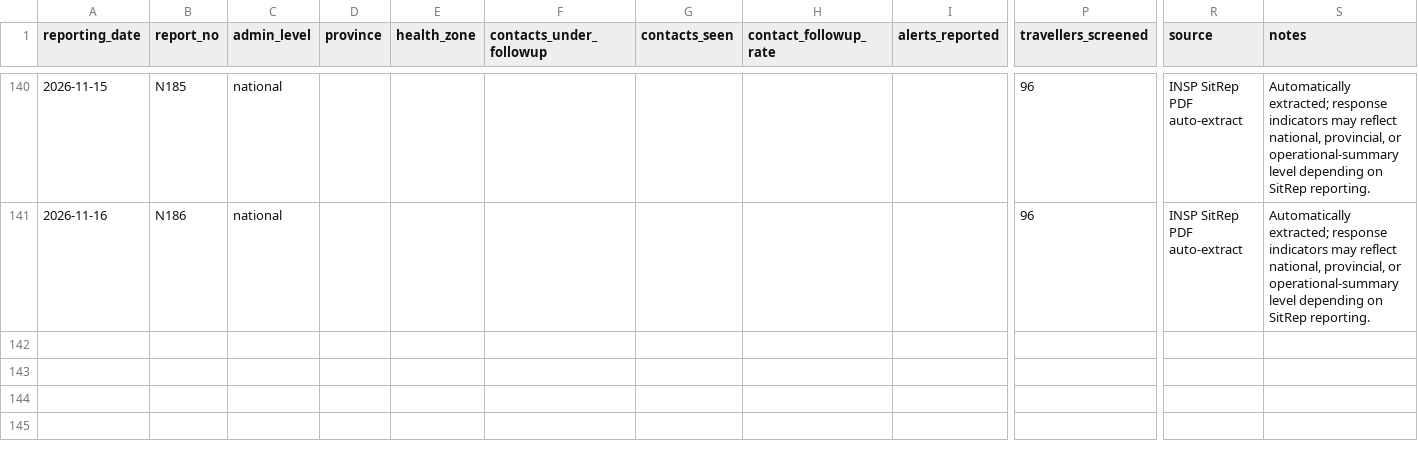
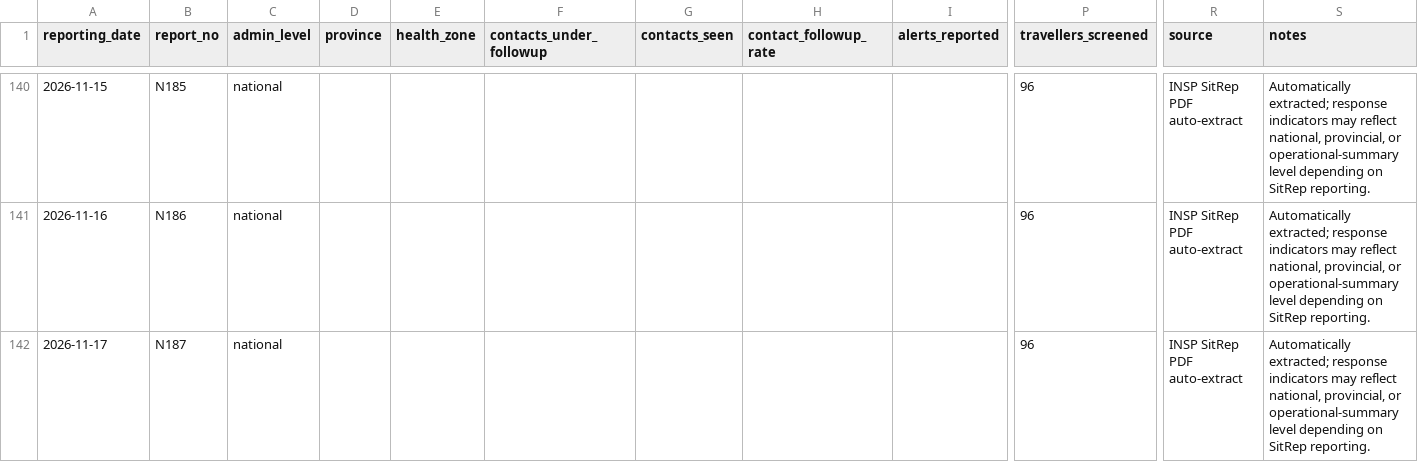
Before and after one commit to JIHS-DepEpi/drc_ebola2026, a CSV file: data/response_indicators.csv, drawn as a sheet; only a part is shown, gaps mark what is left out; rows hold the shown columns only; the diff names each change by its address in the sheet, - before the commit and + after, or states it on an @@ line.

```diff
--- a/data/response_indicators.csv
+++ b/data/response_indicators.csv
+row 142: 2026-11-17 | N187 | national |  |  |  |  |  |  | 96 | INSP SitRep PDF auto-extract | Automatically extracted; response indicators may reflect national, provincial, or operational-summary level depending on SitRep reporting.
```
Also changed, not shown: data/ai_sitrep_summary.csv, data/cases_unventilated.csv, 9 other files.
